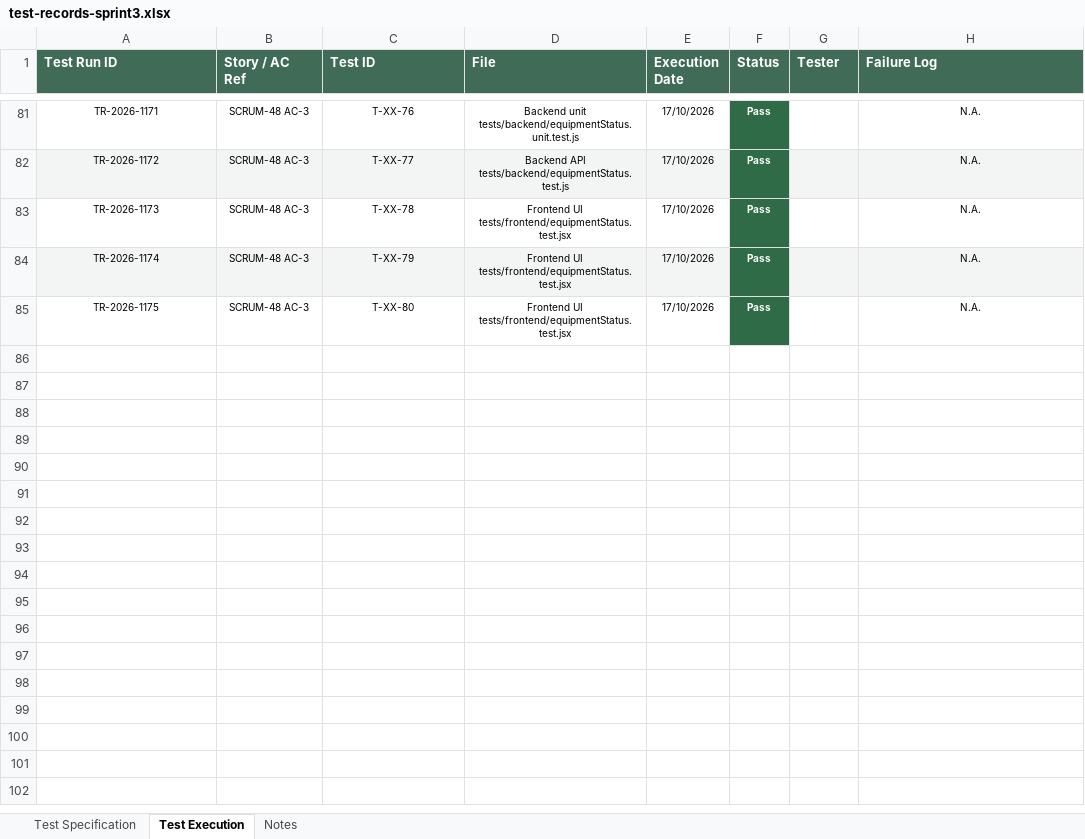
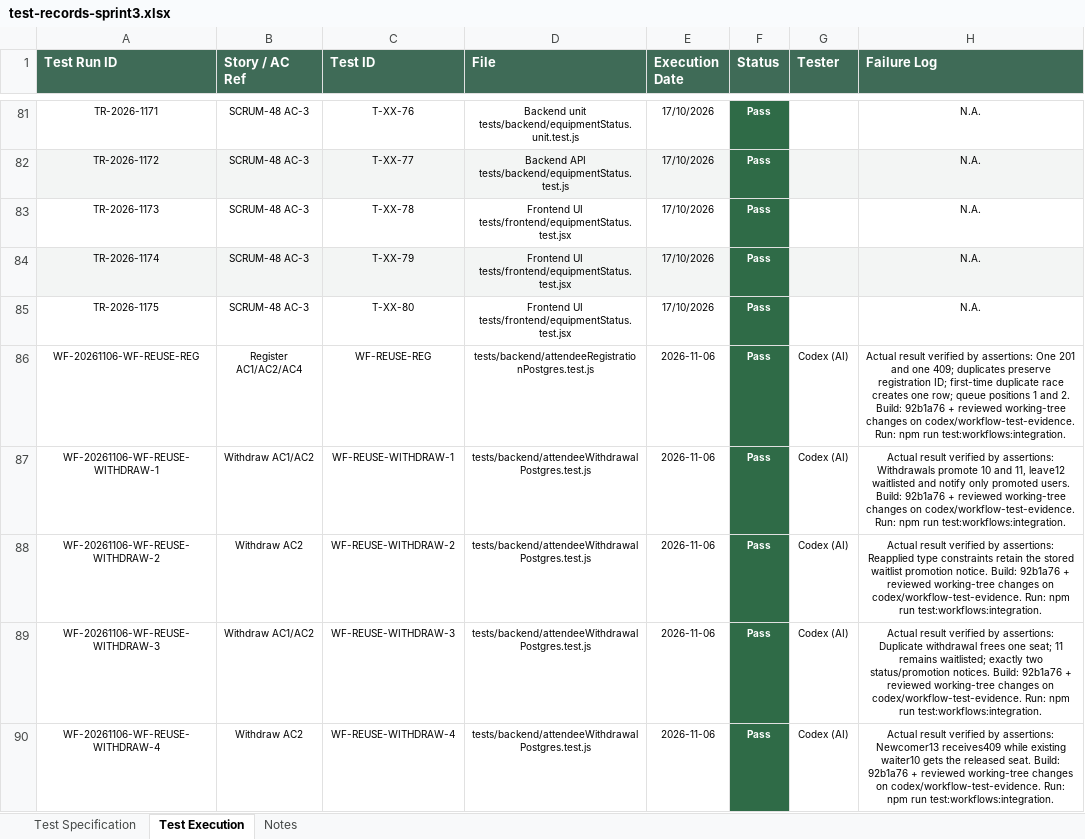
Before and after one commit to mahamantras2024-ux/ConnectSphere, an Excel workbook: docs/test-records-sprint3.xlsx, sheet Test Execution, drawn as a sheet; only a part is shown, gaps mark what is left out; values as stored, in another font and other column widths than the file's, no borders; the diff covers the shown part only; the diff names each change by its address in the sheet, - before the commit and + after, or states it on an @@ line.

Commit message:
end to end and integration tests
updated testing

```diff
--- a/docs/test-records-sprint3.xlsx (sheet Test Execution)
+++ b/docs/test-records-sprint3.xlsx (sheet Test Execution)
+row 86: WF-20261106-WF-REUSE-REG | Register AC1/AC2/AC4 | WF-REUSE-REG | tests/backend/attendeeRegistrationPostgres.test.js | 2026-11-06 | Pass | Codex (AI) | Actual result verified by assertions: One 201 and one 409; duplicates preserve registration ID; first-time duplicate race creates one row; queue positions 1 and 2. Build: 92b1a76 + reviewed working-tree changes on codex/workflow-test-evidence. Run: npm run test:workflows:integration.
+row 87: WF-20261106-WF-REUSE-WITHDRAW-1 | Withdraw AC1/AC2 | WF-REUSE-WITHDRAW-1 | tests/backend/attendeeWithdrawalPostgres.test.js | 2026-11-06 | Pass | Codex (AI) | Actual result verified by assertions: Withdrawals promote 10 and 11, leave12 waitlisted and notify only promoted users. Build: 92b1a76 + reviewed working-tree changes on codex/workflow-test-evidence. Run: npm run test:workflows:integration.
+row 88: WF-20261106-WF-REUSE-WITHDRAW-2 | Withdraw AC2 | WF-REUSE-WITHDRAW-2 | tests/backend/attendeeWithdrawalPostgres.test.js | 2026-11-06 | Pass | Codex (AI) | Actual result verified by assertions: Reapplied type constraints retain the stored waitlist promotion notice. Build: 92b1a76 + reviewed working-tree changes on codex/workflow-test-evidence. Run: npm run test:workflows:integration.
+row 89: WF-20261106-WF-REUSE-WITHDRAW-3 | Withdraw AC1/AC2 | WF-REUSE-WITHDRAW-3 | tests/backend/attendeeWithdrawalPostgres.test.js | 2026-11-06 | Pass | Codex (AI) | Actual result verified by assertions: Duplicate withdrawal frees one seat; 11 remains waitlisted; exactly two status/promotion notices. Build: 92b1a76 + reviewed working-tree changes on codex/workflow-test-evidence. Run: npm run test:workflows:integration.
+row 90: WF-20261106-WF-REUSE-WITHDRAW-4 | Withdraw AC2 | WF-REUSE-WITHDRAW-4 | tests/backend/attendeeWithdrawalPostgres.test.js | 2026-11-06 | Pass | Codex (AI) | Actual result verified by assertions: Newcomer13 receives409 while existing waiter10 gets the released seat. Build: 92b1a76 + reviewed working-tree changes on codex/workflow-test-evidence. Run: npm run test:workflows:integration.
```
Also changed, not shown: 56 added rows elsewhere in this sheet, sheet Test Specification, sheet Notes, 12 other files.
